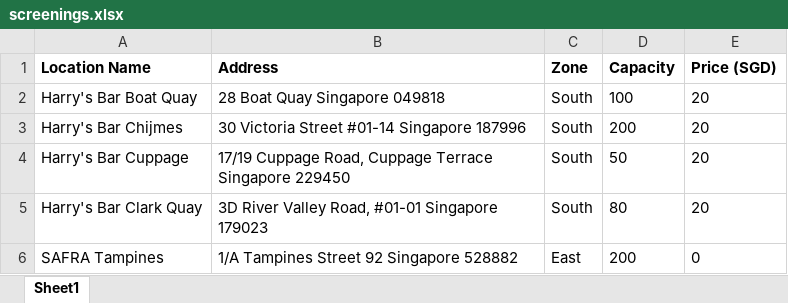
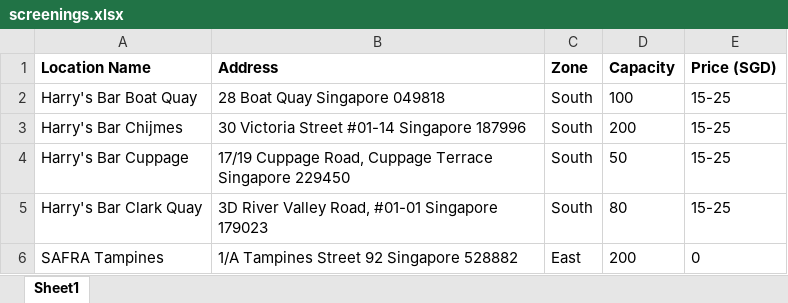
Before and after one commit to AdrianTangCK/SoccerFan, an Excel workbook: screenings.xlsx, sheet Sheet1, drawn as a sheet; values as stored, in another font and other column widths than the file's, no borders; the diff names each change by its address in the sheet, - before the commit and + after, or states it on an @@ line.

```diff
--- a/screenings.xlsx (sheet Sheet1)
+++ b/screenings.xlsx (sheet Sheet1)
-E2:E5 (Price (SGD)): 20
+E2:E5 (Price (SGD)): 15-25
```
Also changed, not shown: 2 other files.
